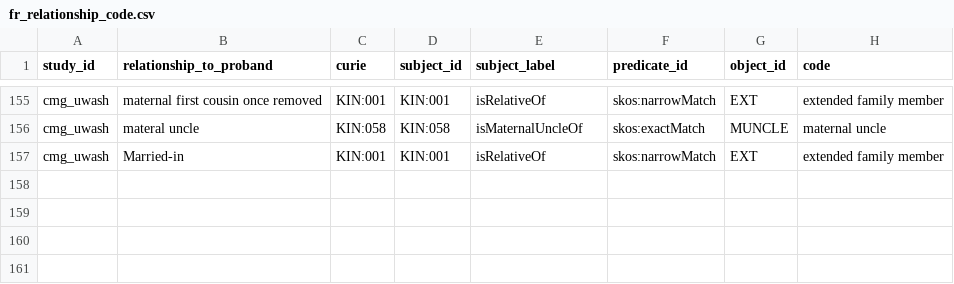
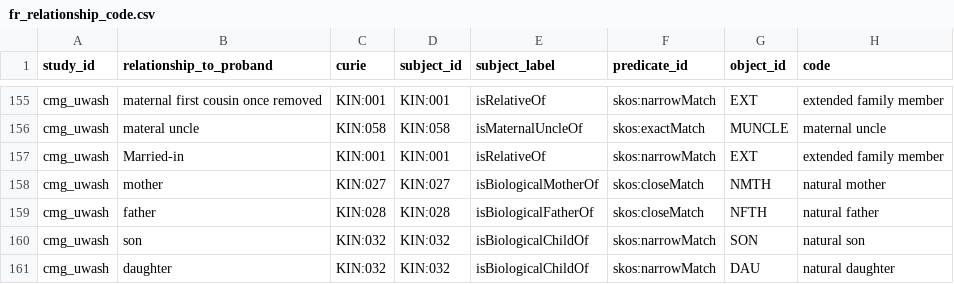
Before and after one commit to NIH-NCPI/anvil_dbt_project, a CSV file: seeds/value_sets/fr_relationship_code.csv, drawn as a sheet; only a part is shown, gaps mark what is left out; the diff names each change by its address in the sheet, - before the commit and + after, or states it on an @@ line.

```diff
--- a/seeds/value_sets/fr_relationship_code.csv
+++ b/seeds/value_sets/fr_relationship_code.csv
+row 158: cmg_uwash | mother | KIN:027 | KIN:027 | isBiologicalMotherOf | skos:closeMatch | NMTH | natural mother
+row 159: cmg_uwash | father | KIN:028 | KIN:028 | isBiologicalFatherOf | skos:closeMatch | NFTH | natural father
+row 160: cmg_uwash | son | KIN:032 | KIN:032 | isBiologicalChildOf | skos:narrowMatch | SON | natural son
+row 161: cmg_uwash | daughter | KIN:032 | KIN:032 | isBiologicalChildOf | skos:narrowMatch | DAU | natural daughter
```
Also changed, not shown: 4 other files.
